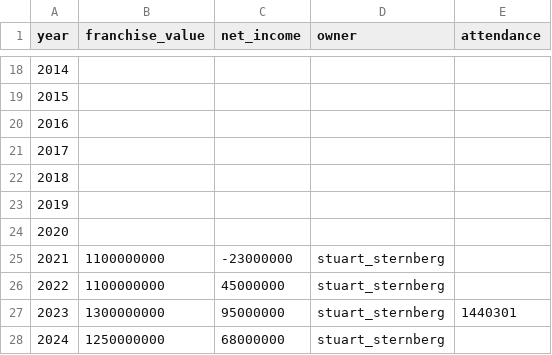
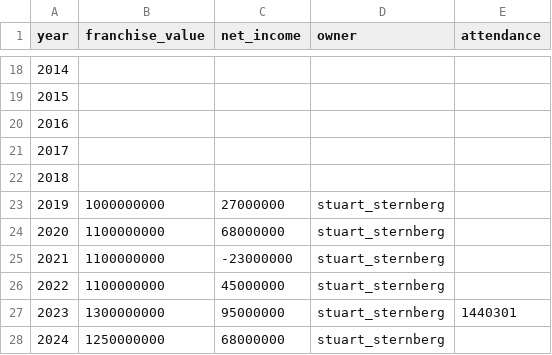
Before and after one commit to SterlingIvey/Baseball-Owner-Demographic-Data-Analyzer, a CSV file: tbd/value_over_time.csv, drawn as a sheet; only a part is shown, gaps mark what is left out.

Commit message:
Update value_over_time.csv

```diff
--- a/tbd/value_over_time.csv
+++ b/tbd/value_over_time.csv
@@ -22,4 +22,4 @@ year,franchise_value,net_income,owner,attendance
 2018,
-2019,
-2020,
+2019,1000000000,27000000,stuart_sternberg,
+2020,1100000000,68000000,stuart_sternberg,
 2021,1100000000,-23000000,stuart_sternberg,
```
